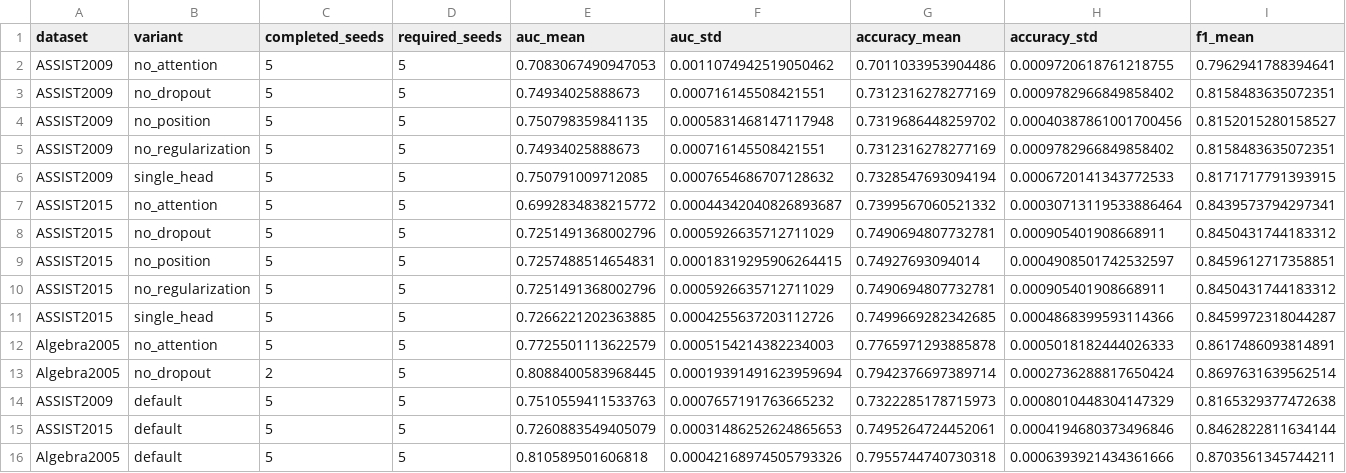
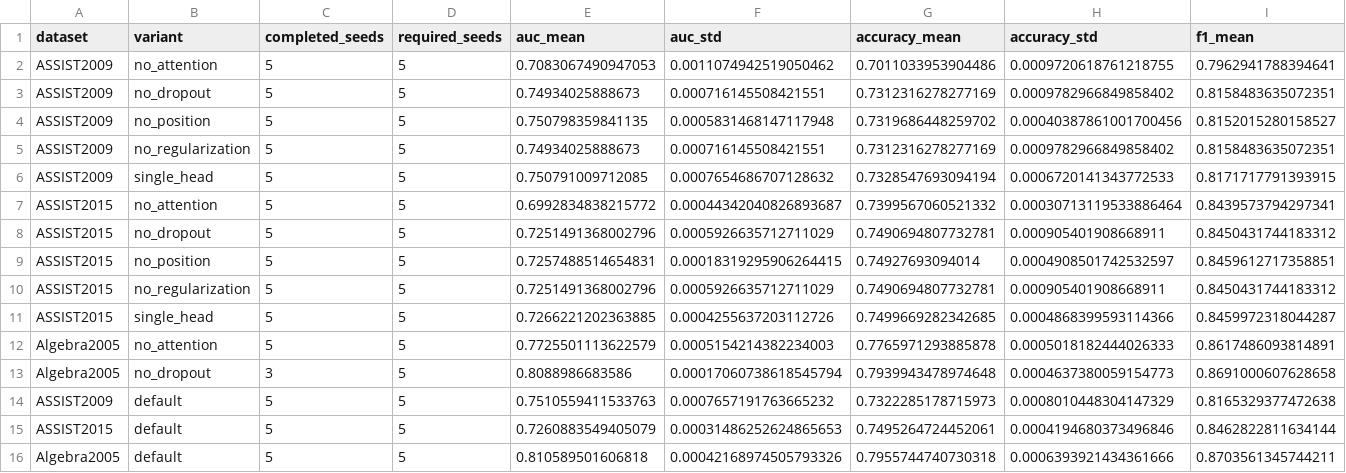
Before and after one commit to Tanishgupta28/LightSAKT2, a CSV file: results/tables/Table_8.csv, drawn as a sheet; only a part is shown; removed rows and columns are numbered as before the commit, all else as after; rows hold the shown columns only; the diff names each change by its address in the sheet, - before the commit and + after, or states it on an @@ line.

```diff
--- a/results/tables/Table_8.csv
+++ b/results/tables/Table_8.csv
-row 13: Algebra2005 | no_dropout | 2 | 5 | 0.8088400583968445 | 0.00019391491623959694 | 0.7942376697389714 | 0.0002736288817650424 | 0.8697631639562514
+row 13: Algebra2005 | no_dropout | 3 | 5 | 0.8088986683586 | 0.00017060738618545794 | 0.7939943478974648 | 0.0004637380059154773 | 0.8691000607628658
```
Also changed, not shown: results/tables/Table_8_partial.csv, results/tables/all_verified_runs.csv, 26 other files.
